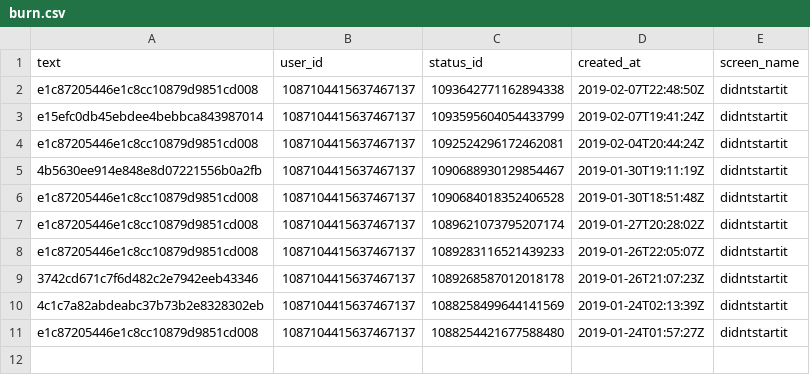
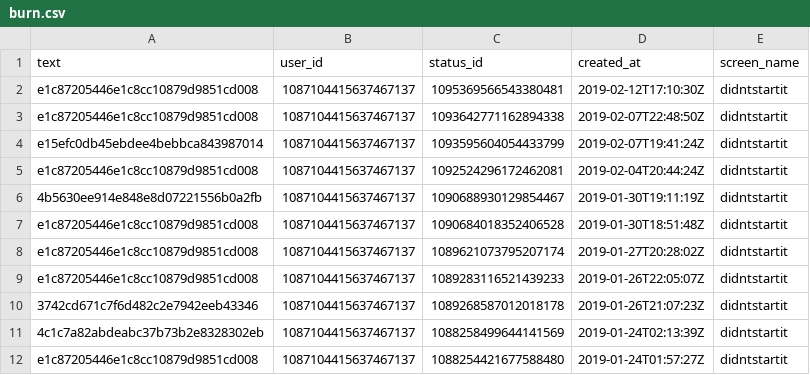
Before and after one commit to aedobbyn/nyc-fires, a CSV file: data/raw/burn.csv, drawn as a sheet; the diff names each change by its address in the sheet, - before the commit and + after, or states it on an @@ line.

```diff
--- a/data/raw/burn.csv
+++ b/data/raw/burn.csv
+row 2: e1c87205446e1c8cc10879d9851cd008 | 1087104415637467137 | 1095369566543380481 | 2019-02-12T17:10:30Z | didntstartit
```
Also changed, not shown: data/raw/fires.csv, 7 other files.
